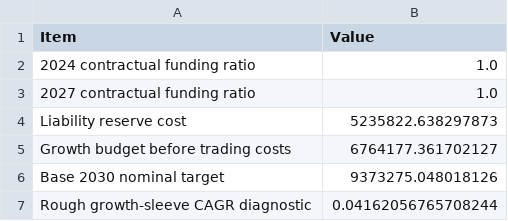
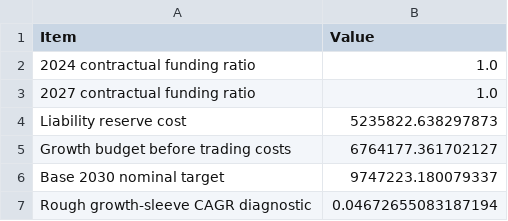
Before and after one commit to mid365/BFIN-Group-Assignment, a CSV file: outputs/tables/Section_02_Summary.csv, drawn as a sheet.

```diff
--- a/outputs/tables/Section_02_Summary.csv
+++ b/outputs/tables/Section_02_Summary.csv
@@ -5,3 +5,3 @@ Liability reserve cost,5235822.638297873
 Growth budget before trading costs,6764177.361702127
-Base 2030 nominal target,9373275.048018126
-Rough growth-sleeve CAGR diagnostic,0.04162056765708244
+Base 2030 nominal target,9747223.180079337
+Rough growth-sleeve CAGR diagnostic,0.04672655083187194
```
Also changed, not shown: outputs/tables/Table_P9b_Initial_Decision_Record.csv, 11 other files.
